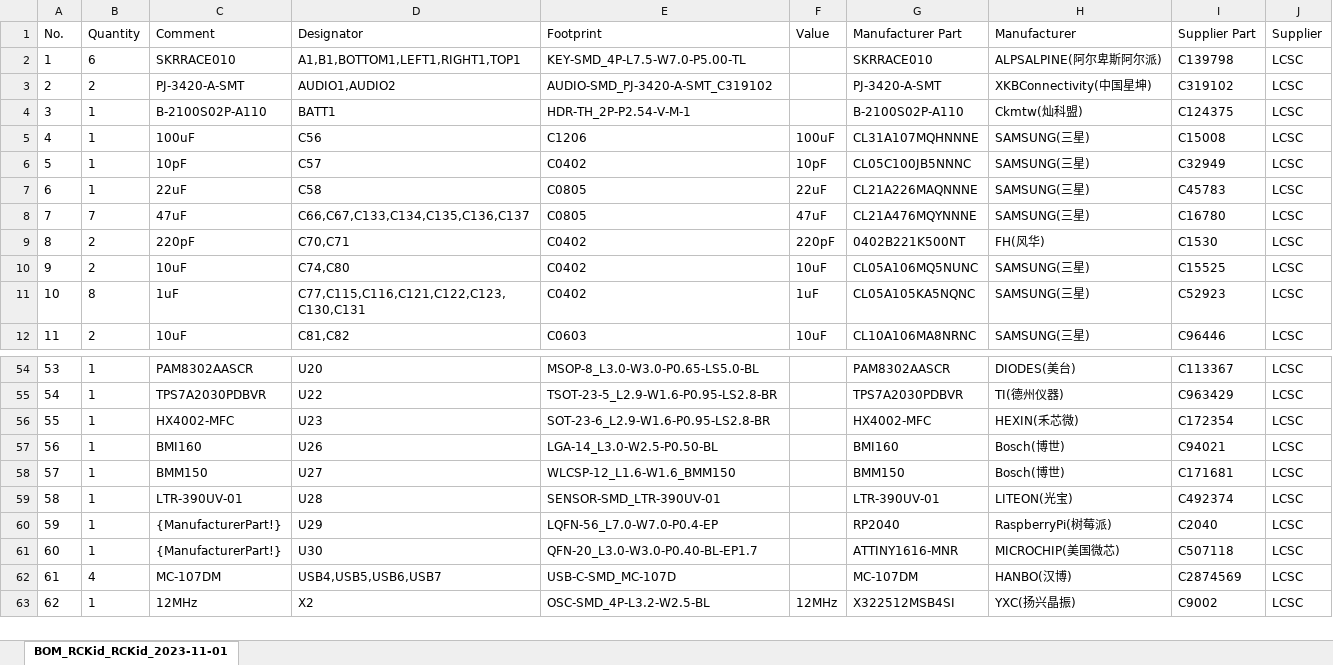
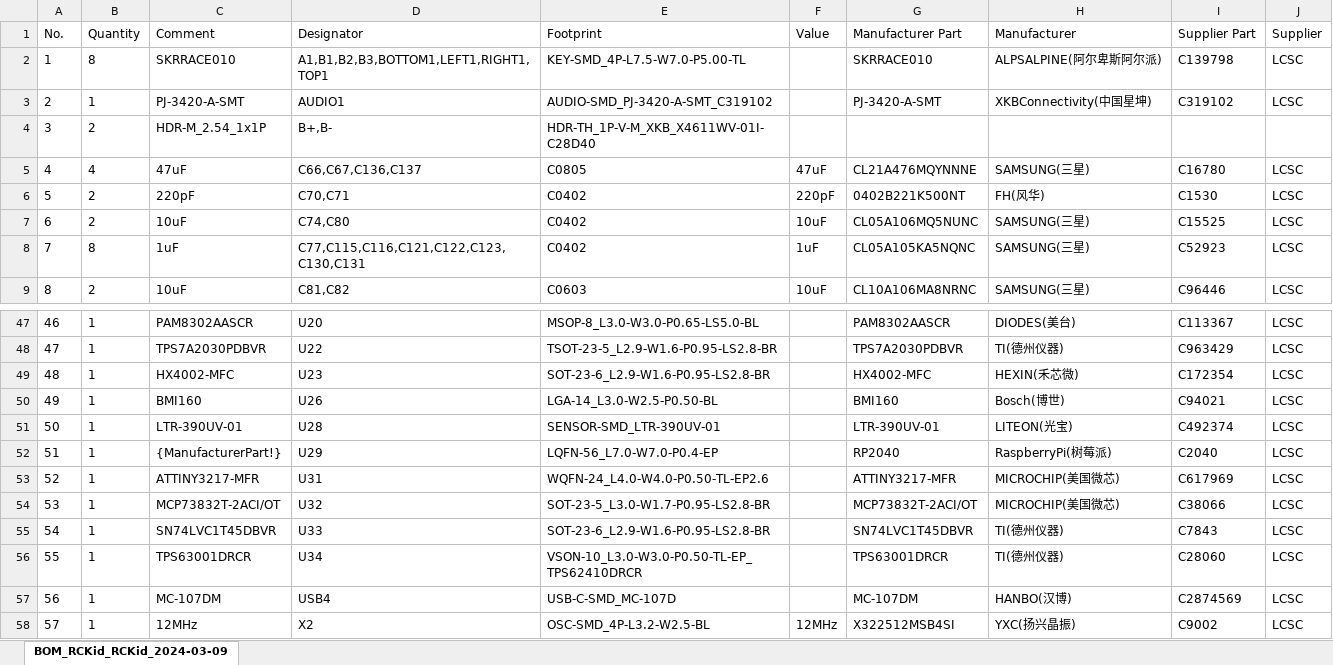
Before and after one commit to rc-kid/rckid, an Excel workbook: hardware/RCKid2-bom.xlsx, sheet BOM_RCKid_RCKid_2024-03-09, drawn as a sheet; only a part is shown, gaps mark what is left out; values as stored, in another font and other column widths than the file's, no borders; removed rows and columns are numbered as before the commit, all else as after; the diff covers the shown part only; the diff names each change by its address in the sheet, - before the commit and + after, or states it on an @@ line.

```diff
--- a/hardware/RCKid2-bom.xlsx (sheet BOM_RCKid_RCKid_2024-03-09)
+++ b/hardware/RCKid2-bom.xlsx (sheet BOM_RCKid_RCKid_2024-03-09)
-sheet tab: BOM_RCKid_RCKid_2023-11-01
+sheet tab: BOM_RCKid_RCKid_2024-03-09
-B2 (Quantity): 6
+B2 (Quantity): 8
-D2 (Designator): A1,B1,BOTTOM1,LEFT1,RIGHT1,TOP1
+D2 (Designator): A1,B1,B2,B3,BOTTOM1,LEFT1,RIGHT1,TOP1
-B3 (Quantity): 2
+B3 (Quantity): 1
-D3 (Designator): AUDIO1,AUDIO2
+D3 (Designator): AUDIO1
-row 4: 3 | 1 | B-2100S02P-A110 | BATT1 | HDR-TH_2P-P2.54-V-M-1 |  | B-2100S02P-A110 | Ckmtw(灿科盟) | C124375 | LCSC
-row 5: 4 | 1 | 100uF | C56 | C1206 | 100uF | CL31A107MQHNNNE | SAMSUNG(三星) | C15008 | LCSC
-row 6: 5 | 1 | 10pF | C57 | C0402 | 10pF | CL05C100JB5NNNC | SAMSUNG(三星) | C32949 | LCSC
-row 7: 6 | 1 | 22uF | C58 | C0805 | 22uF | CL21A226MAQNNNE | SAMSUNG(三星) | C45783 | LCSC
+row 4: 3 | 2 | HDR-M_2.54_1x1P | B+,B- | HDR-TH_1P-V-M_XKB_X4611WV-01I-C28D40
@@ column A (No.) renumbered from row 5 down @@
-B5 (Quantity): 7
+B5 (Quantity): 4
-D5 (Designator): C66,C67,C133,C134,C135,C136,C137
+D5 (Designator): C66,C67,C136,C137
-row 58: 57 | 1 | BMM150 | U27 | WLCSP-12_L1.6-W1.6_BMM150 |  | BMM150 | Bosch(博世) | C171681 | LCSC
-C53 (Comment): {ManufacturerPart!}
+C53 (Comment): ATTINY3217-MFR
-D53 (Designator): U30
+D53 (Designator): U31
-E53 (Footprint): QFN-20_L3.0-W3.0-P0.40-BL-EP1.7
+E53 (Footprint): WQFN-24_L4.0-W4.0-P0.50-TL-EP2.6
-G53 (Manufacturer Part): ATTINY1616-MNR
+G53 (Manufacturer Part): ATTINY3217-MFR
-I53 (Supplier Part): C507118
+I53 (Supplier Part): C617969
+row 54: 53 | 1 | MCP73832T-2ACI/OT | U32 | SOT-23-5_L3.0-W1.7-P0.95-LS2.8-BR |  | MCP73832T-2ACI/OT | MICROCHIP(美国微芯) | C38066 | LCSC
+row 55: 54 | 1 | SN74LVC1T45DBVR | U33 | SOT-23-6_L2.9-W1.6-P0.95-LS2.8-BR |  | SN74LVC1T45DBVR | TI(德州仪器) | C7843 | LCSC
+row 56: 55 | 1 | TPS63001DRCR | U34 | VSON-10_L3.0-W3.0-P0.50-TL-EP_TPS62410DRCR |  | TPS63001DRCR | TI(德州仪器) | C28060 | LCSC
-B57 (Quantity): 4
+B57 (Quantity): 1
-D57 (Designator): USB4,USB5,USB6,USB7
+D57 (Designator): USB4
```
Also changed, not shown: 11 added rows, 15 removed rows and 30 edited cells elsewhere in this sheet, hardware/RCKid2-ppl.xlsx, 8 other files.
